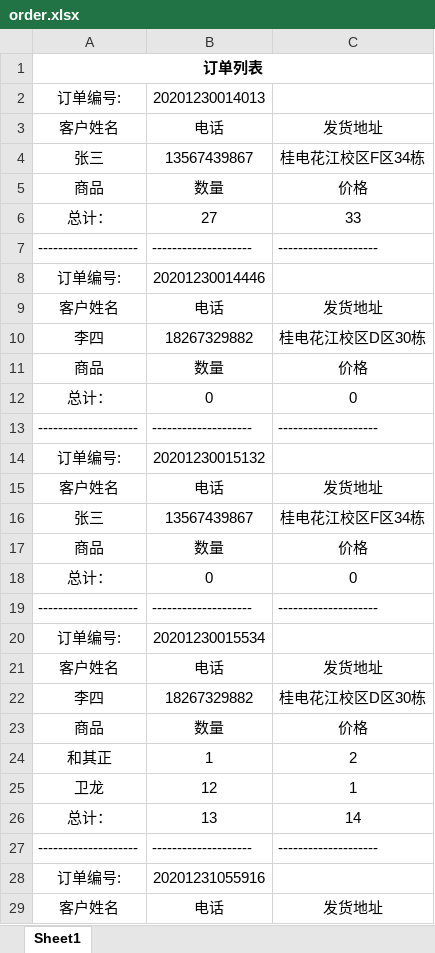
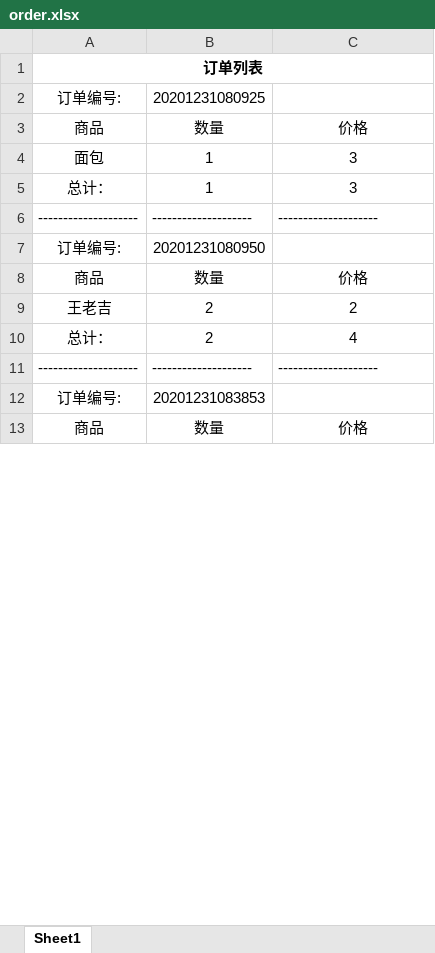
Before and after one commit to Butcher-hub/CmdShopInLQ, an Excel workbook: order.xlsx, sheet Sheet1, drawn as a sheet; only a part is shown; values as stored, in another font and other column widths than the file's, no borders; removed rows and columns are numbered as before the commit, all else as after; the diff covers the shown part only; the diff names each change by its address in the sheet, - before the commit and + after, or states it on an @@ line.

```diff
--- a/order.xlsx (sheet Sheet1)
+++ b/order.xlsx (sheet Sheet1)
-B2: 20201230014013
+B2: 20201231080925
-row 3: 客户姓名 | 电话 | 发货地址
-row 4: 张三 | 13567439867 | 桂电花江校区F区34栋
+row 4: 面包 | 1 | 3
-B5: 27
+B5: 1
-C5: 33
+C5: 3
-B7: 20201230014446
+B7: 20201231080950
-row 9: 客户姓名 | 电话 | 发货地址
-row 10: 李四 | 18267329882 | 桂电花江校区D区30栋
@@ row 33 moved to row 9: 王老吉 @@
-B10: 0
+B10: 2
-C10: 0
+C10: 4
-B12: 20201230015132
+B12: 20201231083853
-row 15: 客户姓名 | 电话 | 发货地址
-row 16: 张三 | 13567439867 | 桂电花江校区F区34栋
-row 18: 总计： | 0 | 0
-row 19: -------------------- | -------------------- | --------------------
-row 20: 订单编号: | 20201230015534
-row 21: 客户姓名 | 电话 | 发货地址
-row 22: 李四 | 18267329882 | 桂电花江校区D区30栋
-row 23: 商品 | 数量 | 价格
-row 24: 和其正 | 1 | 2
-row 25: 卫龙 | 12 | 1
-row 26: 总计： | 13 | 14
-row 27: -------------------- | -------------------- | --------------------
-row 28: 订单编号: | 20201231055916
-row 29: 客户姓名 | 电话 | 发货地址
```
Also changed, not shown: 1 added row, 10 removed rows and 1 edited cell elsewhere in this sheet, Users.xlsx, product.xlsx, 4 other files.
